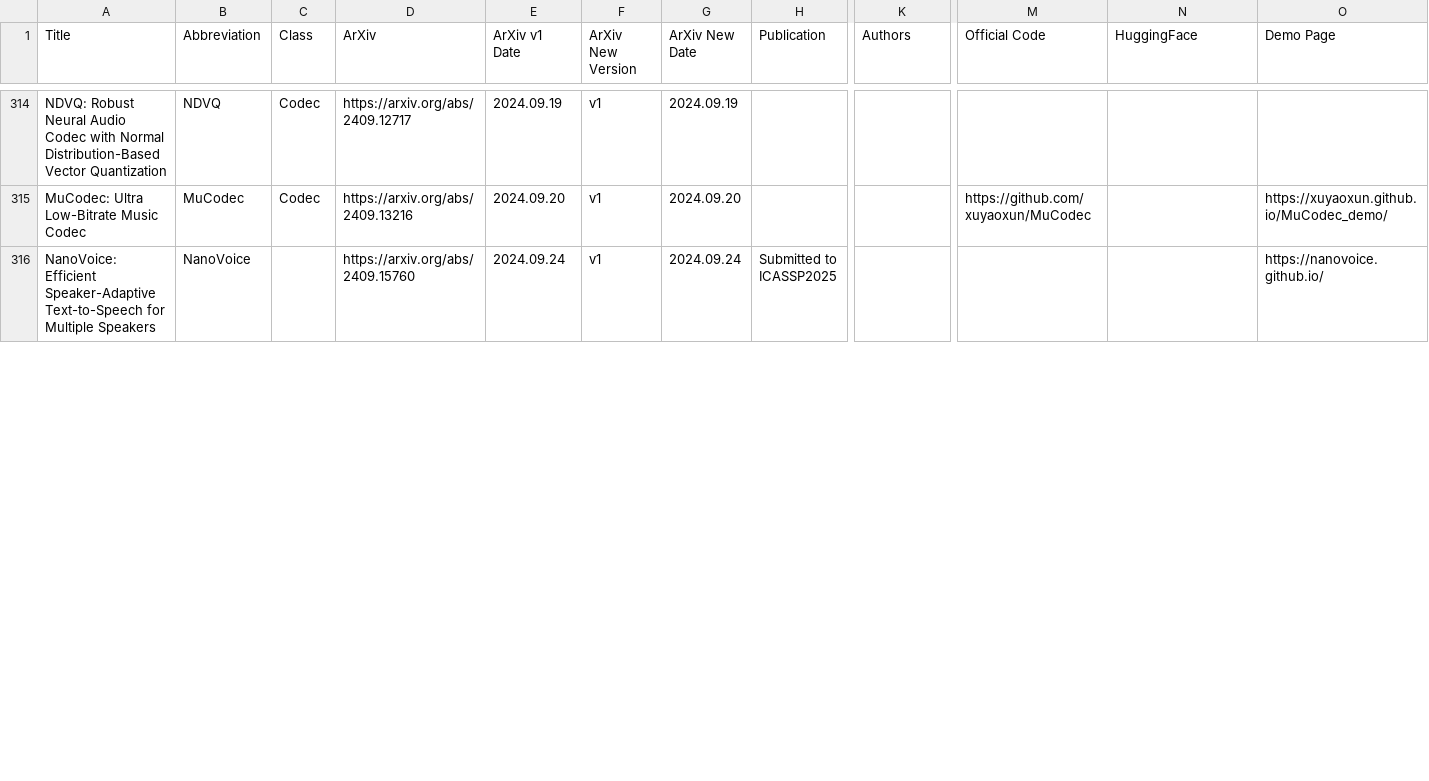
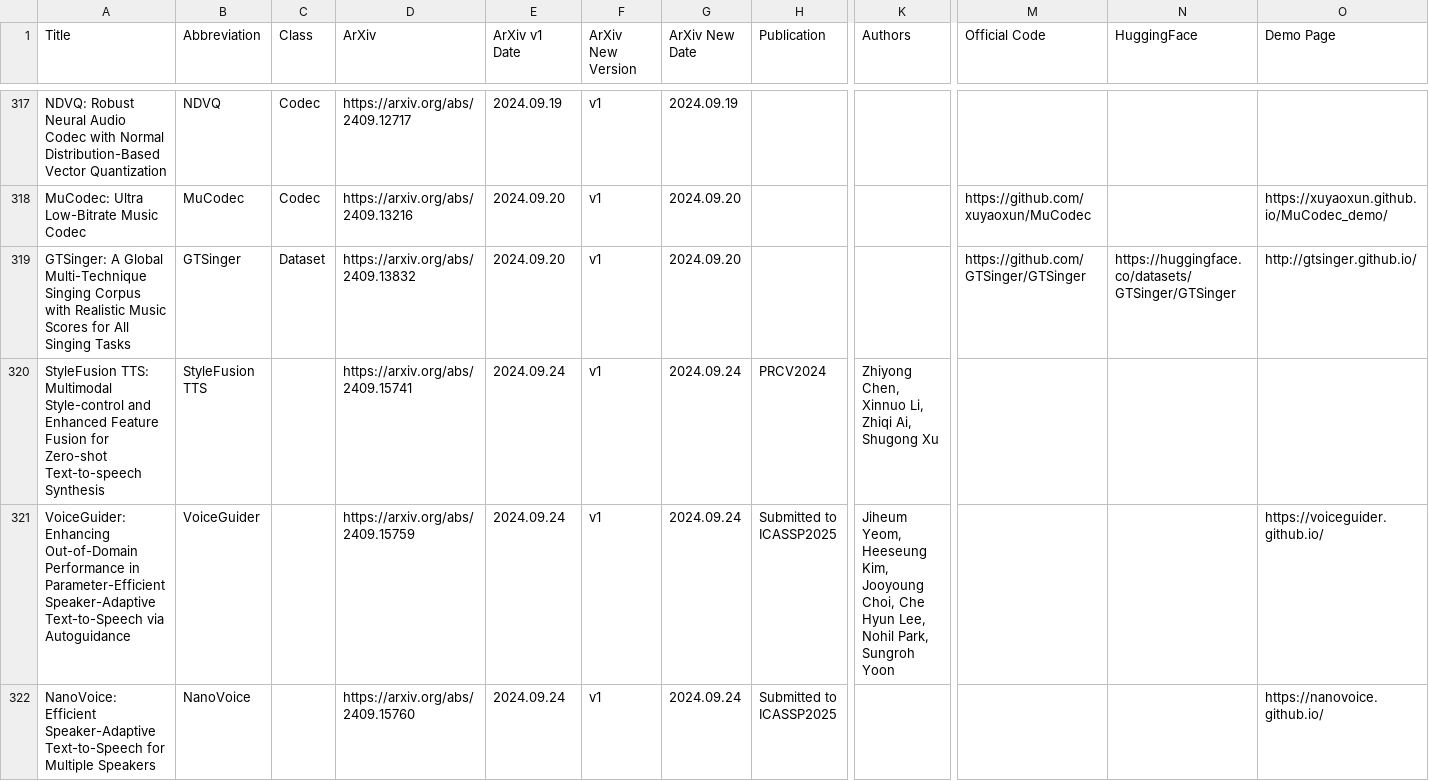
Before and after one commit to SapphireLab/Sapphire-TTS-Collection, a CSV file: Models.csv, drawn as a sheet; only a part is shown, gaps mark what is left out; rows hold the shown columns only; the diff covers the shown part only; the diff names each change by its address in the sheet, - before the commit and + after, or states it on an @@ line.

Commit message:
更新表格

```diff
--- a/Models.csv
+++ b/Models.csv
+row 319: GTSinger: A Global Multi-Technique Singing Corpus with Realistic Music Scores for All Singing Tasks | GTSinger | Dataset | https://arxiv.org/abs/2409.13832 | 2024.09.20 | v1 | 2024.09.20 |  |  | https://github.com/GTSinger/GTSinger | https://huggingface.co/datasets/GTSinger/GTSinger | http://gtsinger.github.io/
+row 320: StyleFusion TTS: Multimodal Style-control and Enhanced Feature Fusion for Zero-shot Text-to-speech Synthesis | StyleFusion TTS |  | https://arxiv.org/abs/2409.15741 | 2024.09.24 | v1 | 2024.09.24 | PRCV2024 | Zhiyong Chen, Xinnuo Li, Zhiqi Ai, Shugong Xu
+row 321: VoiceGuider: Enhancing Out-of-Domain Performance in Parameter-Efficient Speaker-Adaptive Text-to-Speech via Autoguidance | VoiceGuider |  | https://arxiv.org/abs/2409.15759 | 2024.09.24 | v1 | 2024.09.24 | Submitted to ICASSP2025 | Jiheum Yeom, Heeseung Kim, Jooyoung Choi, Che Hyun Lee, Nohil Park, Sungroh Yoon |  |  | https://voiceguider.github.io/
```
Also changed, not shown: 5 added rows, 16 moved rows and 7 edited cells elsewhere in this file.
